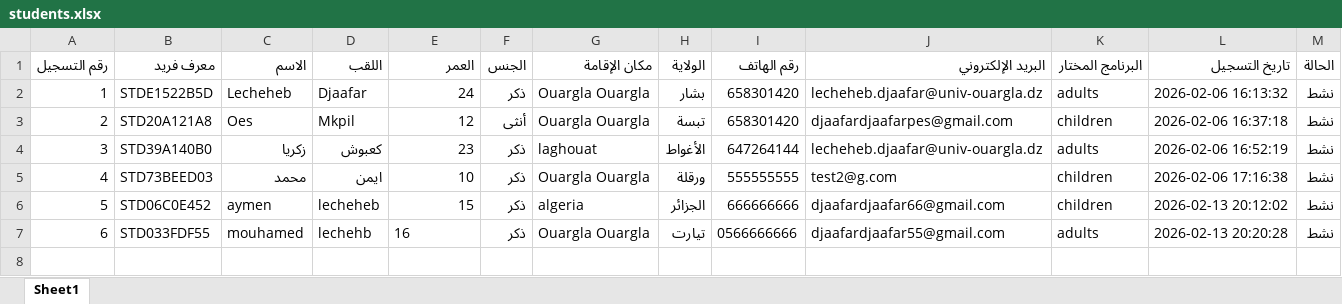
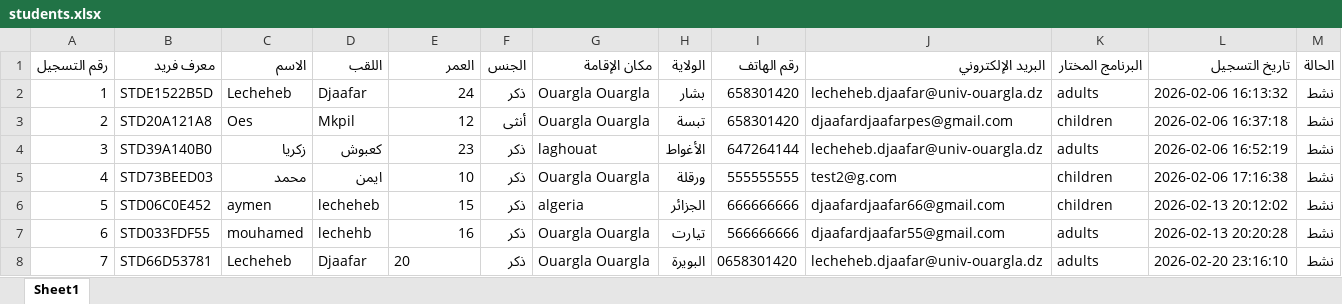
Before and after one commit to LechehebDjaafar/zawiya-school, an Excel workbook: data/students.xlsx, sheet Sheet1, drawn as a sheet; values as stored, in another font and other column widths than the file's, no borders; the diff names each change by its address in the sheet, - before the commit and + after, or states it on an @@ line.

Commit message:
new data

```diff
--- a/data/students.xlsx (sheet Sheet1)
+++ b/data/students.xlsx (sheet Sheet1)
-E7 alignment: left
+E7 alignment: right
-I7 (رقم الهاتف): 0566666666
+I7 (رقم الهاتف): 566666666
+row 8: 7 | STD66D53781 | Lecheheb | Djaafar | 20 | ذكر | Ouargla Ouargla | البويرة | 0658301420 | lecheheb.djaafar@univ-ouargla.dz | adults | 2026-02-20 23:16:10 | نشط
```
Also changed, not shown: 12 other files.
